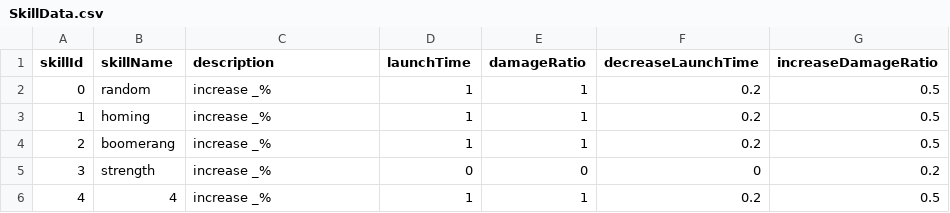
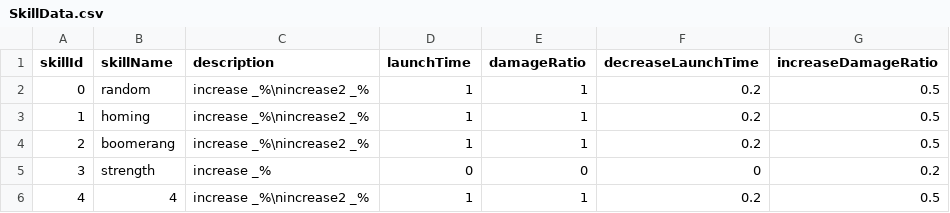
Before and after one commit to ksjgusdh123/SurvivalWave, a CSV file: SurvivalWave/Assets/Resources/Data/SkillData.csv, drawn as a sheet.

```diff
--- a/SurvivalWave/Assets/Resources/Data/SkillData.csv
+++ b/SurvivalWave/Assets/Resources/Data/SkillData.csv
@@ -1,6 +1,6 @@
 skillId,skillName,description,launchTime,damageRatio,decreaseLaunchTime,increaseDamageRatio
-0,random,increase _%,1,1,0.2,0.5
-1,homing,increase _%,1,1,0.2,0.5
-2,boomerang,increase _%,1,1,0.2,0.5
+0,random,increase _%\nincrease2 _%,1,1,0.2,0.5
+1,homing,increase _%\nincrease2 _%,1,1,0.2,0.5
+2,boomerang,increase _%\nincrease2 _%,1,1,0.2,0.5
 3,strength,increase _%,0,0,0,0.2
-4,4,increase _%,1,1,0.2,0.5
+4,4,increase _%\nincrease2 _%,1,1,0.2,0.5
```
Also changed, not shown: 1 other file.
